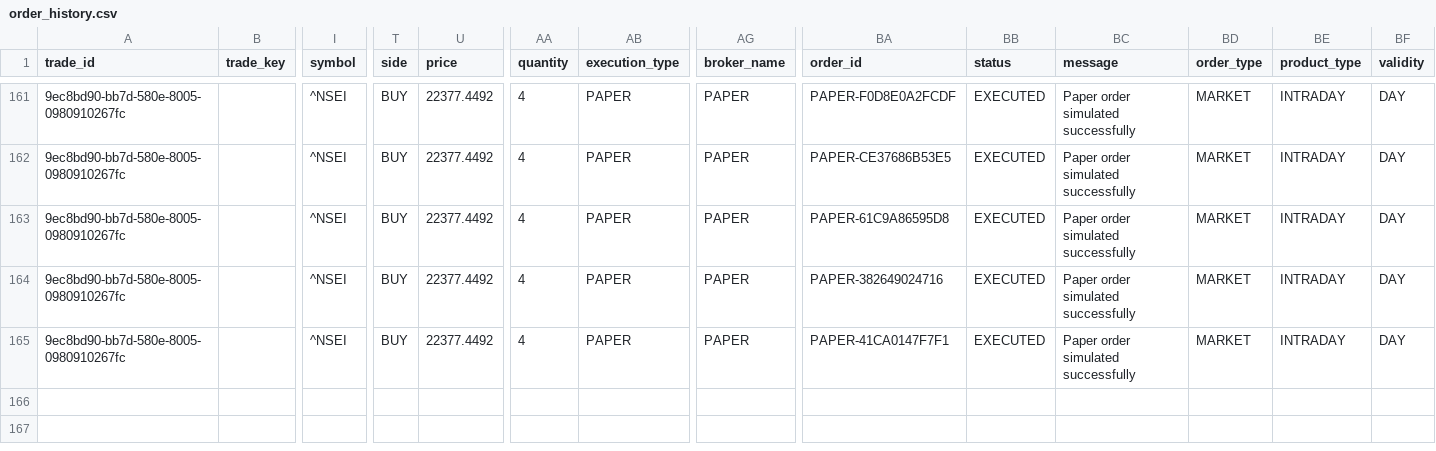
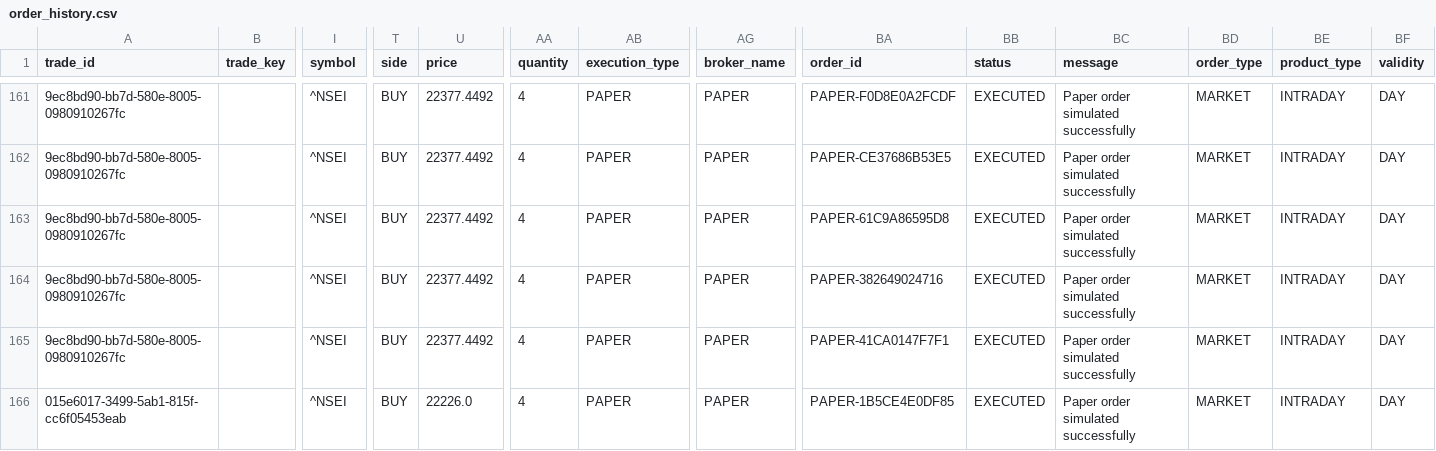
Before and after one commit to chandudevop86/Trading, a CSV file: data/order_history.csv, drawn as a sheet; only a part is shown, gaps mark what is left out; rows hold the shown columns only; the diff names each change by its address in the sheet, - before the commit and + after, or states it on an @@ line.

```diff
--- a/data/order_history.csv
+++ b/data/order_history.csv
+row 166: 015e6017-3499-5ab1-815f-cc6f05453eab |  | ^NSEI | BUY | 22226.0 | 4 | PAPER | PAPER | PAPER-1B5CE4E0DF85 | EXECUTED | Paper order simulated successfully | MARKET | INTRADAY | DAY
```
Also changed, not shown: data/live_ohlcv.csv, 32 other files.
